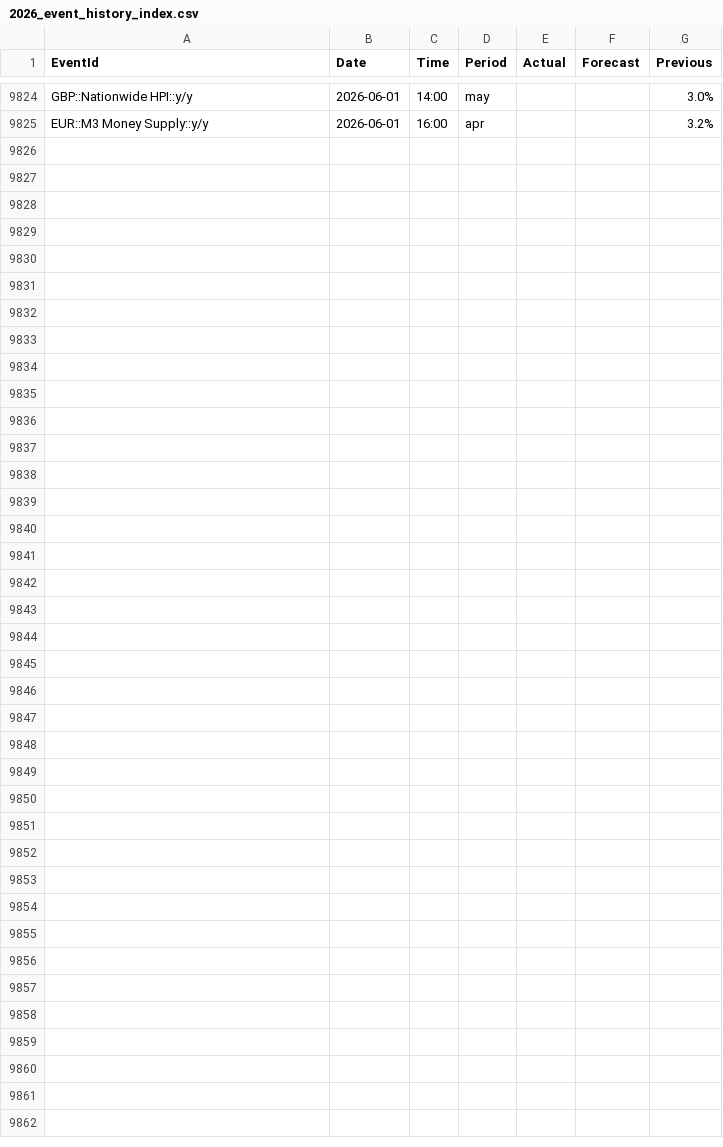
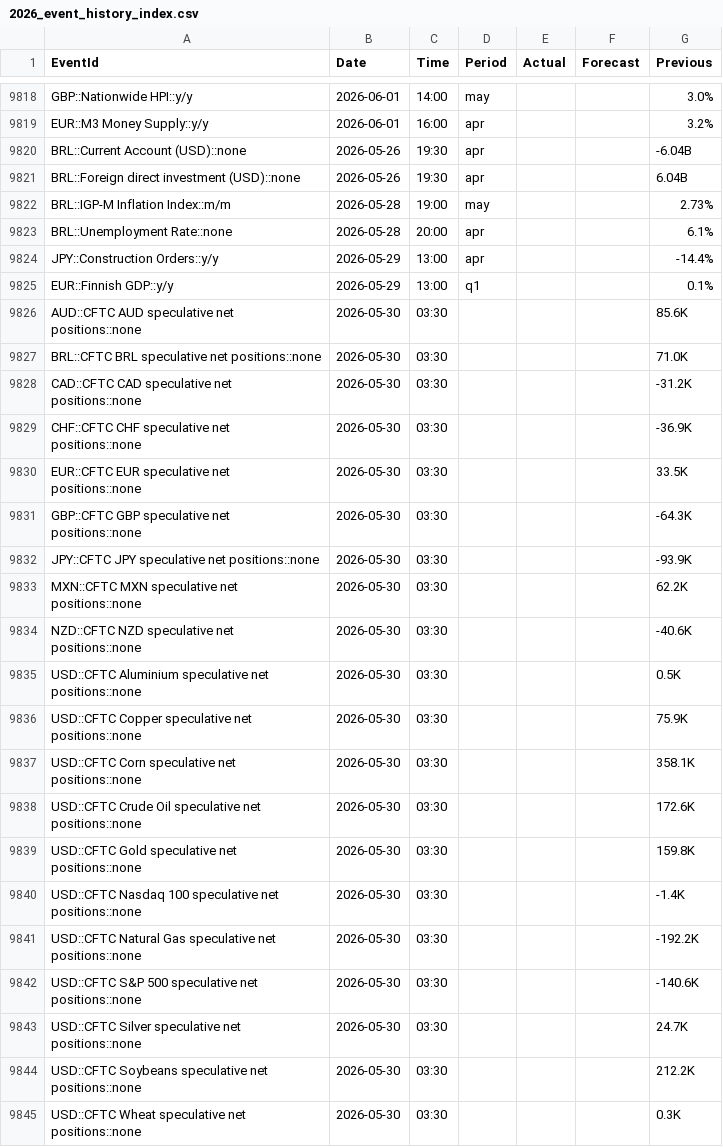
Before and after one commit to yiyousiow000814/XAUUSD-Calendar-Agent, a CSV file: data/event_history_index/2026_event_history_index.csv, drawn as a sheet; only a part is shown, gaps mark what is left out; the diff covers the shown part only; the diff names each change by its address in the sheet, - before the commit and + after, or states it on an @@ line.

```diff
--- a/data/event_history_index/2026_event_history_index.csv
+++ b/data/event_history_index/2026_event_history_index.csv
+row 9820: BRL::Current Account (USD)::none | 2026-05-26 | 19:30 | apr |  |  | -6.04B
+row 9821: BRL::Foreign direct investment (USD)::none | 2026-05-26 | 19:30 | apr |  |  | 6.04B
+row 9822: BRL::IGP-M Inflation Index::m/m | 2026-05-28 | 19:00 | may |  |  | 2.73%
+row 9823: BRL::Unemployment Rate::none | 2026-05-28 | 20:00 | apr |  |  | 6.1%
+row 9824: JPY::Construction Orders::y/y | 2026-05-29 | 13:00 | apr |  |  | -14.4%
+row 9825: EUR::Finnish GDP::y/y | 2026-05-29 | 13:00 | q1 |  |  | 0.1%
+row 9826: AUD::CFTC AUD speculative net positions::none | 2026-05-30 | 03:30 |  |  |  | 85.6K
+row 9827: BRL::CFTC BRL speculative net positions::none | 2026-05-30 | 03:30 |  |  |  | 71.0K
+row 9828: CAD::CFTC CAD speculative net positions::none | 2026-05-30 | 03:30 |  |  |  | -31.2K
+row 9829: CHF::CFTC CHF speculative net positions::none | 2026-05-30 | 03:30 |  |  |  | -36.9K
+row 9830: EUR::CFTC EUR speculative net positions::none | 2026-05-30 | 03:30 |  |  |  | 33.5K
+row 9831: GBP::CFTC GBP speculative net positions::none | 2026-05-30 | 03:30 |  |  |  | -64.3K
+row 9832: JPY::CFTC JPY speculative net positions::none | 2026-05-30 | 03:30 |  |  |  | -93.9K
+row 9833: MXN::CFTC MXN speculative net positions::none | 2026-05-30 | 03:30 |  |  |  | 62.2K
+row 9834: NZD::CFTC NZD speculative net positions::none | 2026-05-30 | 03:30 |  |  |  | -40.6K
+row 9835: USD::CFTC Aluminium speculative net positions::none | 2026-05-30 | 03:30 |  |  |  | 0.5K
+row 9836: USD::CFTC Copper speculative net positions::none | 2026-05-30 | 03:30 |  |  |  | 75.9K
+row 9837: USD::CFTC Corn speculative net positions::none | 2026-05-30 | 03:30 |  |  |  | 358.1K
+row 9838: USD::CFTC Crude Oil speculative net positions::none | 2026-05-30 | 03:30 |  |  |  | 172.6K
+row 9839: USD::CFTC Gold speculative net positions::none | 2026-05-30 | 03:30 |  |  |  | 159.8K
+row 9840: USD::CFTC Nasdaq 100 speculative net positions::none | 2026-05-30 | 03:30 |  |  |  | -1.4K
+row 9841: USD::CFTC Natural Gas speculative net positions::none | 2026-05-30 | 03:30 |  |  |  | -192.2K
+row 9842: USD::CFTC S&P 500 speculative net positions::none | 2026-05-30 | 03:30 |  |  |  | -140.6K
+row 9843: USD::CFTC Silver speculative net positions::none | 2026-05-30 | 03:30 |  |  |  | 24.7K
+row 9844: USD::CFTC Soybeans speculative net positions::none | 2026-05-30 | 03:30 |  |  |  | 212.2K
+row 9845: USD::CFTC Wheat speculative net positions::none | 2026-05-30 | 03:30 |  |  |  | 0.3K
```
Also changed, not shown: 6 removed rows and 37 edited cells elsewhere in this file, data/event_history_index/2026_event_history_issues.csv, data/event_history_index/2026_event_history_issues_solved.csv, 7 other files.
